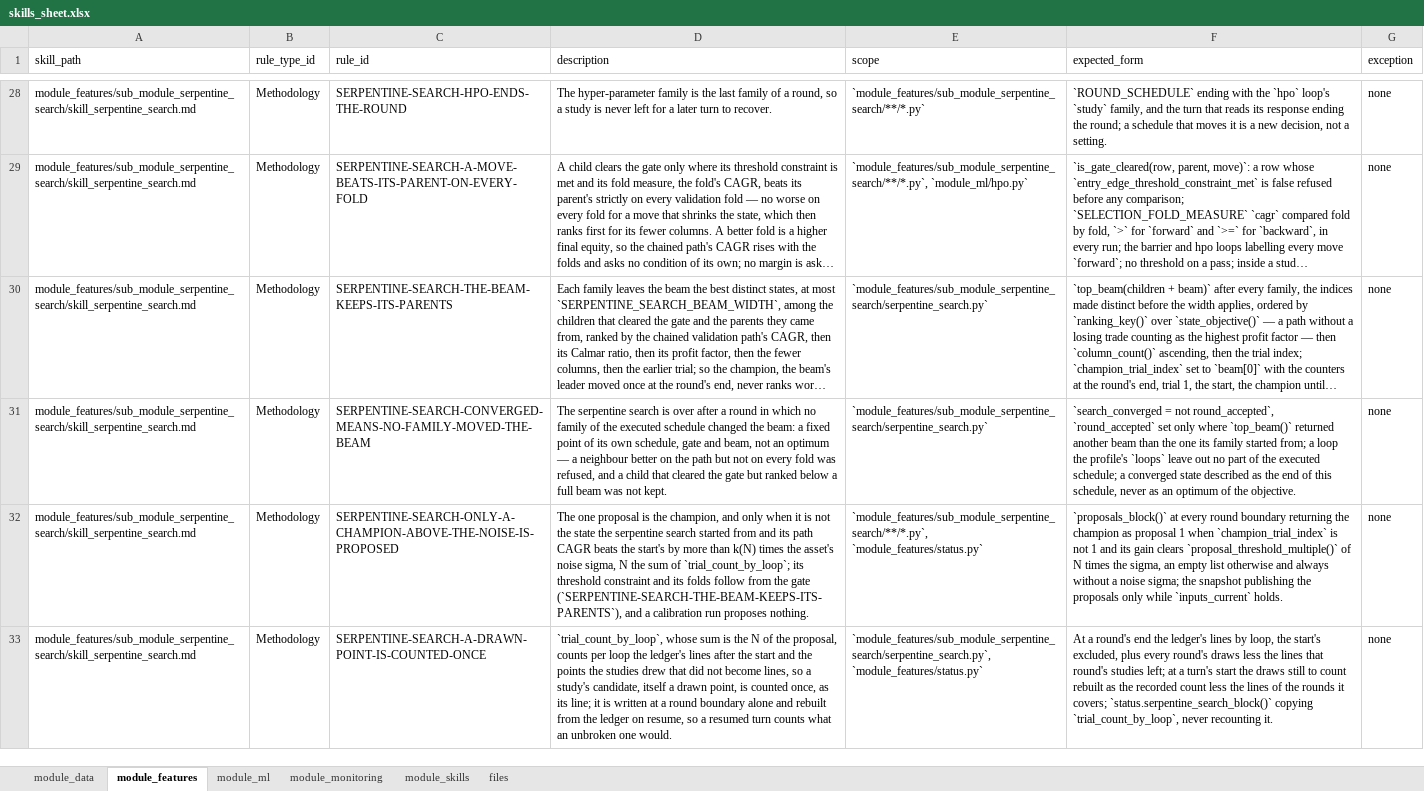
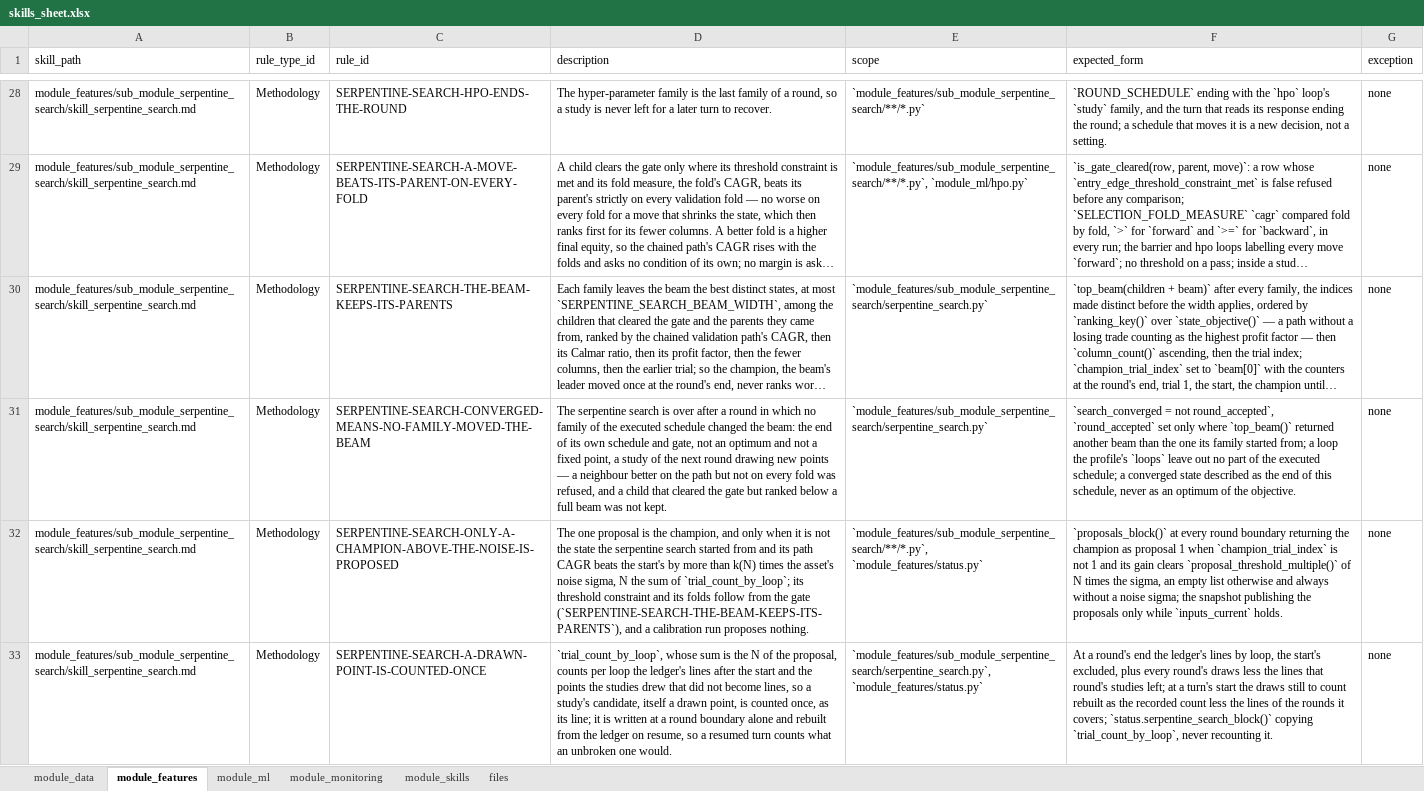
Before and after one commit to flak92/LIORA-MLOps-Portfolio, an Excel workbook: module_skills/skills_sheet.xlsx, sheet module_features, drawn as a sheet; only a part is shown, gaps mark what is left out; long unchanged cells end in …; values as stored, in another font and other column widths than the file's, no borders; the diff names each change by its address in the sheet, - before the commit and + after, or states it on an @@ line.

Commit message:
Seed a search study by its round, and walk Y again only when the label's geometry moves
Every study of the serpentine search drew with SEED, so each round's study of a parent
that stayed in the beam repeated the same trials, and the round's own study repeated the
chain's startup points on the same X and Y. The chain's study keeps SEED; a search study
takes SEED plus its round, so a surviving parent draws new points, and the search ends on
a round in which no family moved the beam — the end of its schedule, no longer a fixed
point. The docstring that said the parent's own point stops after one fold now says why
it can never be offered. score.xy_for_state compared all four barrier coordinates, so a
move of the trade's exit alone walked Y down the 1m path again for the same labels; it
compares the label's two coordinates, as fit_identity already does, and no byte changes.

```diff
--- a/module_skills/skills_sheet.xlsx (sheet module_features)
+++ b/module_skills/skills_sheet.xlsx (sheet module_features)
-D31 (description): …the beam: a fixed point of its own schedule, gate and beam, not an optimum — a…
+D31 (description): …the beam: the end of its own schedule and gate, not an optimum and not a fixed point, a study of the next round drawing new points — a…
```
Also changed, not shown: sheet module_skills, sheet files, sheet module_ml, 11 other files.
